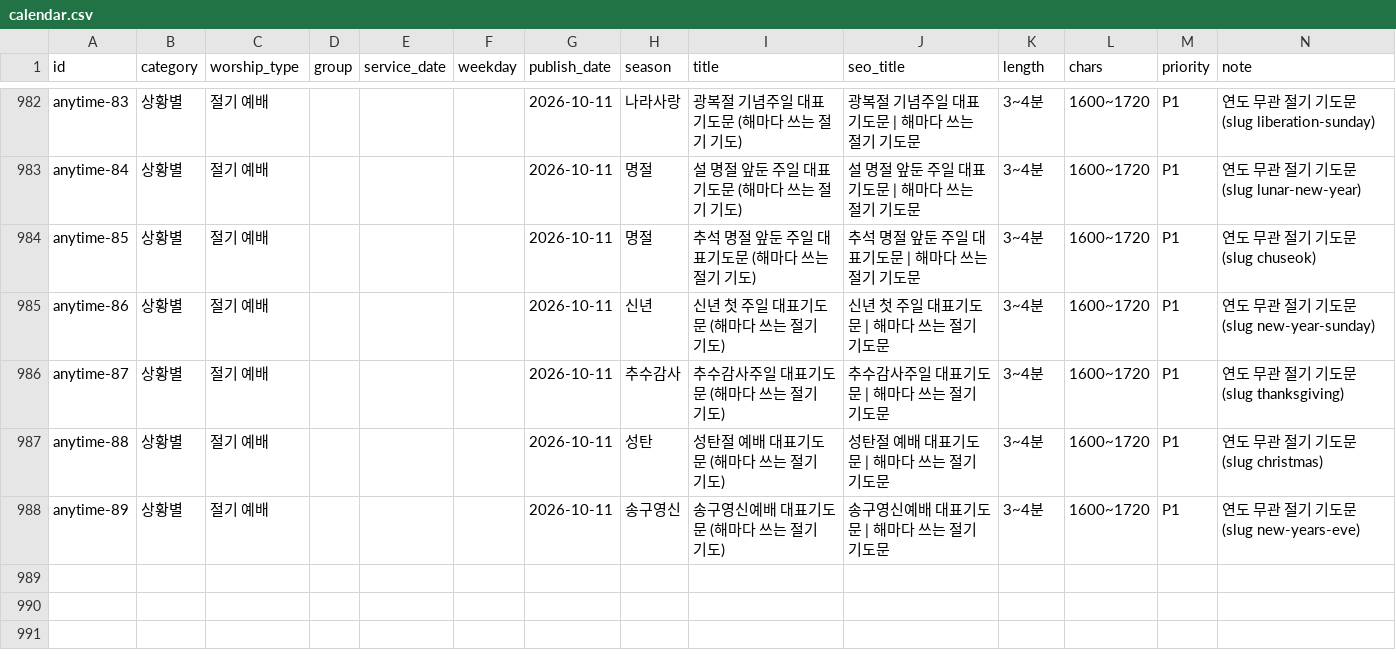
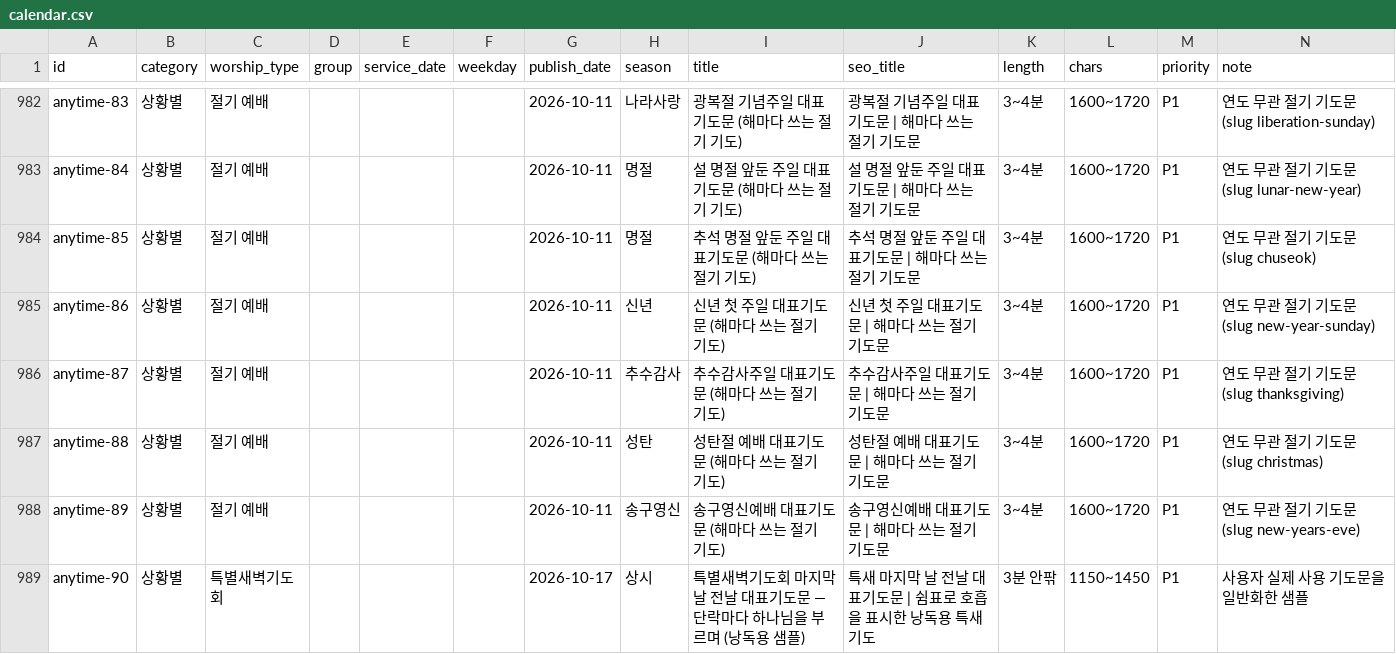
Before and after one commit to sabuboss/juilsungsu, a CSV file: content/calendar.csv, drawn as a sheet; only a part is shown, gaps mark what is left out.

```diff
--- a/content/calendar.csv
+++ b/content/calendar.csv
@@ -988 +988,2 @@ anytime-88,상황별,절기 예배,,,,2026-10-11,성탄,"성탄절 예배 대표
 anytime-89,상황별,절기 예배,,,,2026-10-11,송구영신,"송구영신예배 대표기도문 (해마다 쓰는 절기 기도)","송구영신예배 대표기도문 | 해마다 쓰는 절기 기도문",3~4분,1600~1720,P1,연도 무관 절기 기도문(slug new-years-eve)
+anytime-90,상황별,특별새벽기도회,,,,2026-10-17,상시,"특별새벽기도회 마지막 날 전날 대표기도문 — 단락마다 하나님을 부르며 (낭독용 샘플)","특새 마지막 날 전날 대표기도문 | 쉼표로 호흡을 표시한 낭독용 특새 기도",3분 안팎,1150~1450,P1,사용자 실제 사용 기도문을 일반화한 샘플
```
Also changed, not shown: 2 other files.
